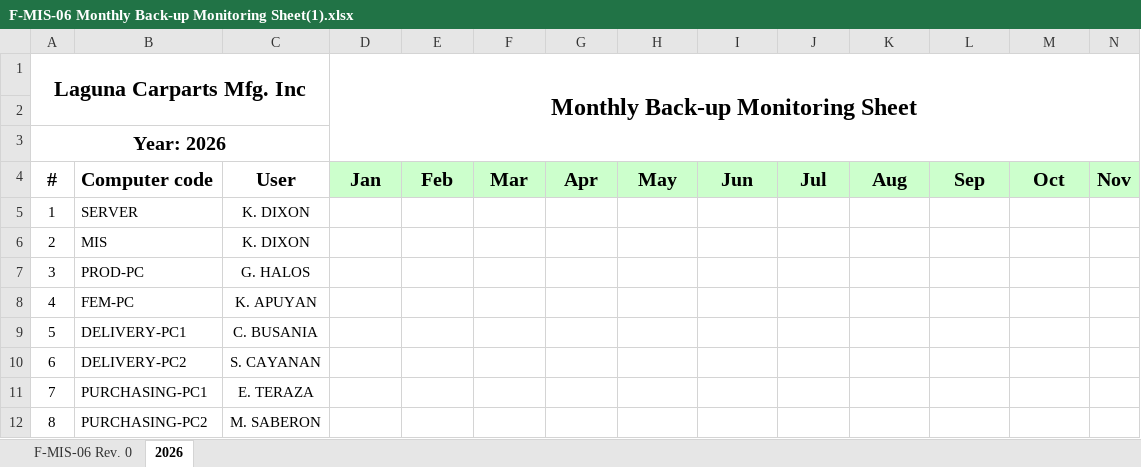
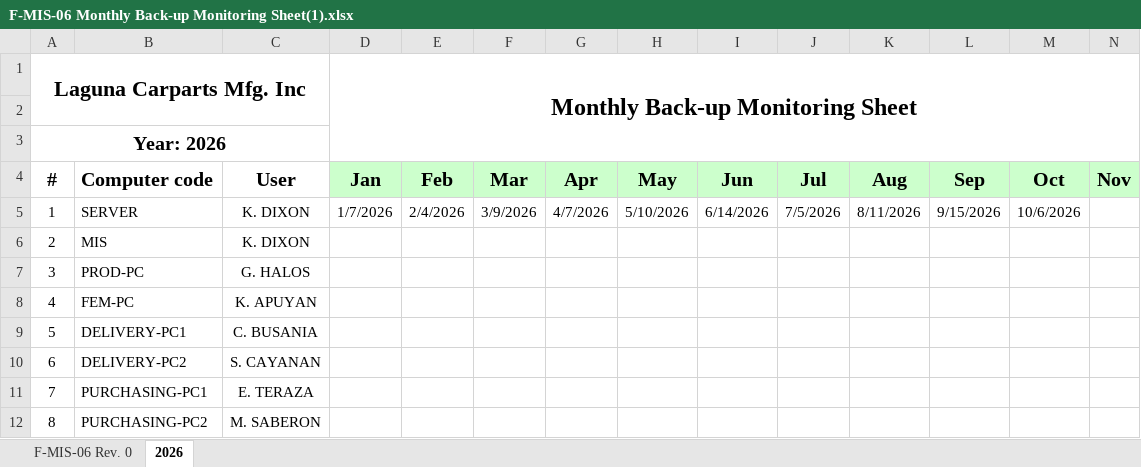
Before and after one commit to khier091225/MISDB, an Excel workbook: forms/F-MIS-06 Monthly Back-up Monitoring Sheet(1).xlsx, sheet 2026, drawn as a sheet; only a part is shown; values as stored, in another font and other column widths than the file's, no borders; the diff names each change by its address in the sheet, - before the commit and + after, or states it on an @@ line.

Commit message:
update: modify Monthly Back-up Monitoring Sheet for improved functionality

```diff
--- a/forms/F-MIS-06 Monthly Back-up Monitoring Sheet(1).xlsx (sheet 2026)
+++ b/forms/F-MIS-06 Monthly Back-up Monitoring Sheet(1).xlsx (sheet 2026)
-D5 (Monthly Back-up Monitoring Sheet): (empty)
+D5 (Monthly Back-up Monitoring Sheet): 1/7/2026
-E5: (empty)
+E5: 2/4/2026
-F5: (empty)
+F5: 3/9/2026
-G5: (empty)
+G5: 4/7/2026
-H5: (empty)
+H5: 5/10/2026
-I5: (empty)
+I5: 6/14/2026
-J5: (empty)
+J5: 7/5/2026
-K5: (empty)
+K5: 8/11/2026
-L5: (empty)
+L5: 9/15/2026
-M5: (empty)
+M5: 10/6/2026
```
